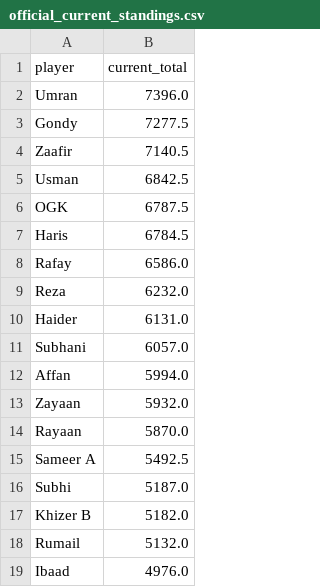
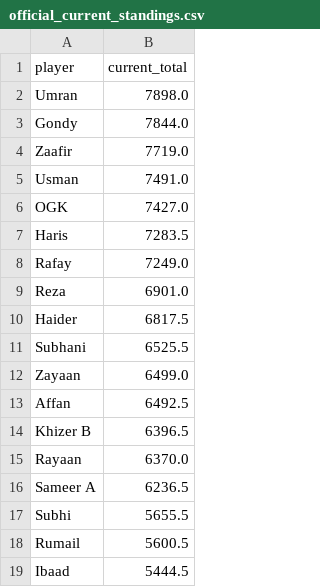
Before and after one commit to orhangk14/psl-fantasy-market, a CSV file: official_current_standings.csv, drawn as a sheet.

```diff
--- a/official_current_standings.csv
+++ b/official_current_standings.csv
@@ -1,19 +1,19 @@
 player,current_total
-Umran,7396.0
-Gondy,7277.5
-Zaafir,7140.5
-Usman,6842.5
-OGK,6787.5
-Haris,6784.5
-Rafay,6586.0
-Reza,6232.0
-Haider,6131.0
-Subhani,6057.0
-Affan,5994.0
-Zayaan,5932.0
-Rayaan,5870.0
-Sameer A,5492.5
-Subhi,5187.0
-Khizer B,5182.0
-Rumail,5132.0
-Ibaad,4976.0
+Umran,7898.0
+Gondy,7844.0
+Zaafir,7719.0
+Usman,7491.0
+OGK,7427.0
+Haris,7283.5
+Rafay,7249.0
+Reza,6901.0
+Haider,6817.5
+Subhani,6525.5
+Zayaan,6499.0
+Affan,6492.5
+Khizer B,6396.5
+Rayaan,6370.0
+Sameer A,6236.5
+Subhi,5655.5
+Rumail,5600.5
+Ibaad,5444.5
```
Also changed, not shown: market_results.csv.
